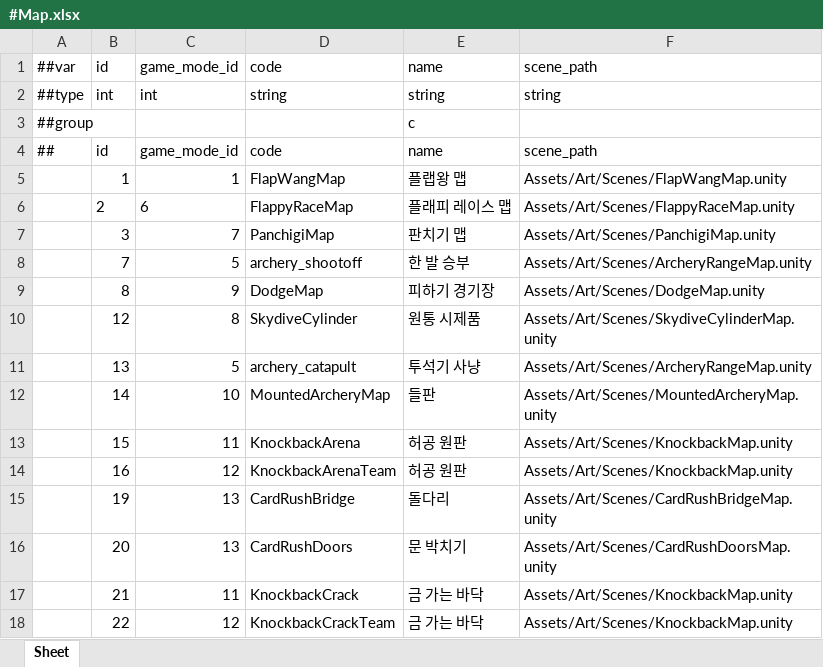
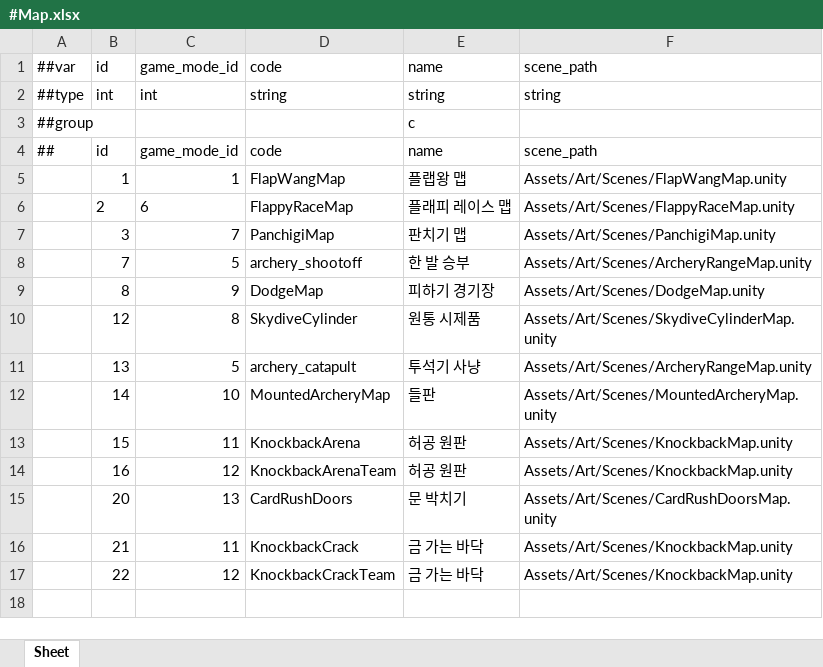
Before and after one commit to Baeinsoo/infrastructure, an Excel workbook: table/Datas/#Map.xlsx, sheet Sheet, drawn as a sheet; values as stored, in another font and other column widths than the file's, no borders; the diff names each change by its address in the sheet, - before the commit and + after, or states it on an @@ line.

```diff
--- a/table/Datas/#Map.xlsx (sheet Sheet)
+++ b/table/Datas/#Map.xlsx (sheet Sheet)
-row 15:  | 19 | 13 | CardRushBridge | 돌다리 | Assets/Art/Scenes/CardRushBridgeMap.unity
```
